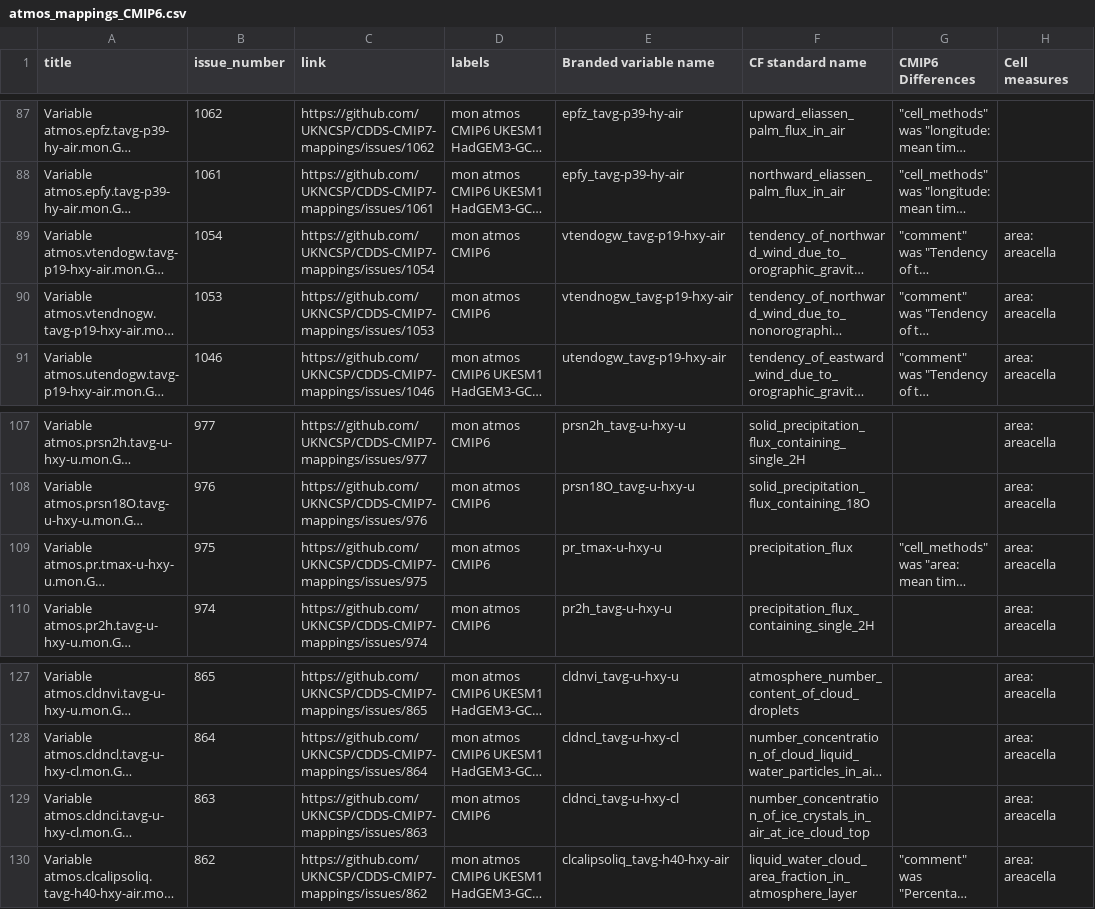
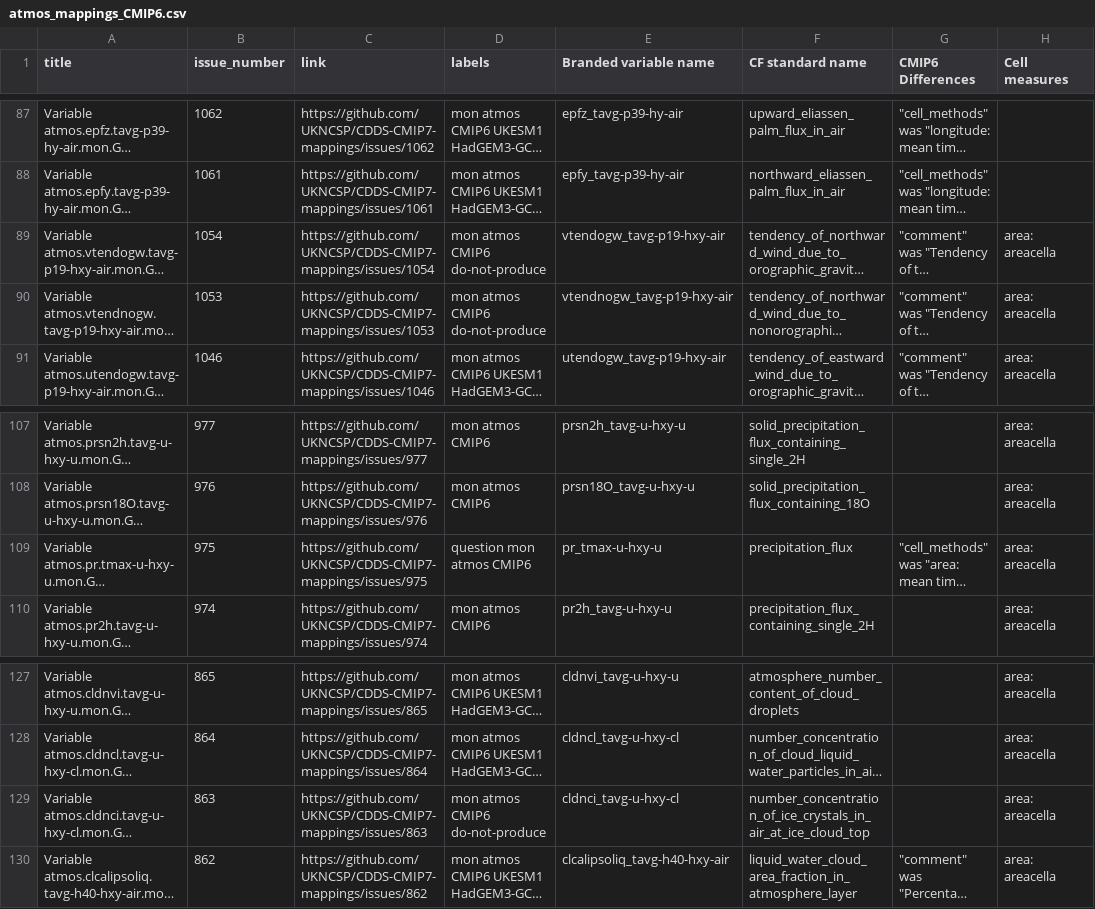
Before and after one commit to UKNCSP/CDDS-CMIP7-mappings, a CSV file: data/atmos_mappings_CMIP6.csv, drawn as a sheet; only a part is shown, gaps mark what is left out; long unchanged cells end in …; the diff names each change by its address in the sheet, - before the commit and + after, or states it on an @@ line.

```diff
--- a/data/atmos_mappings_CMIP6.csv
+++ b/data/atmos_mappings_CMIP6.csv
-D89:D90 (labels): mon atmos CMIP6
+D89:D90 (labels): mon atmos CMIP6 do-not-produce
-D109 (labels): mon atmos CMIP6
+D109 (labels): question mon atmos CMIP6
-D129 (labels): mon atmos CMIP6
+D129 (labels): mon atmos CMIP6 do-not-produce
```
Also changed, not shown: data/atmos_mappings.csv, data/atmos_mappings_new.csv, 3 other files.
